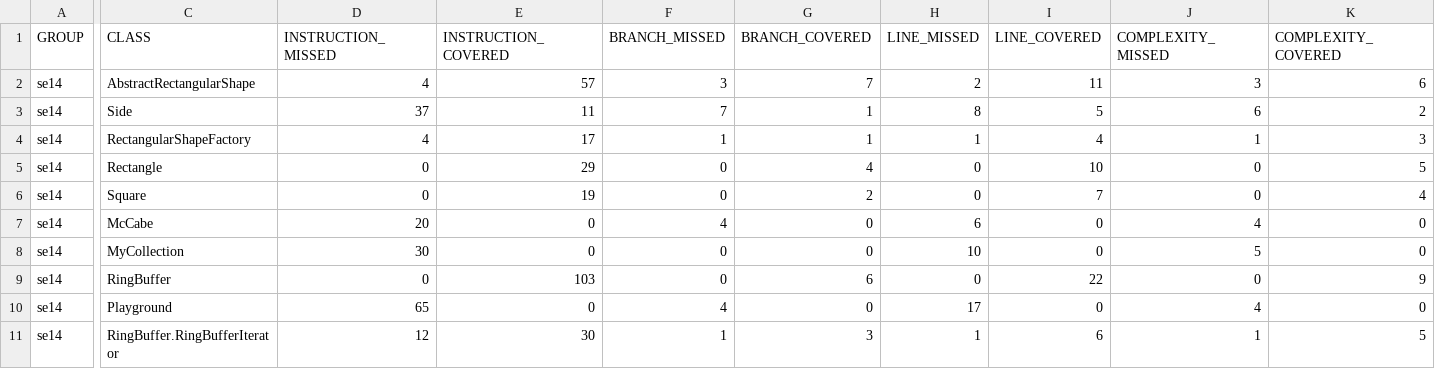
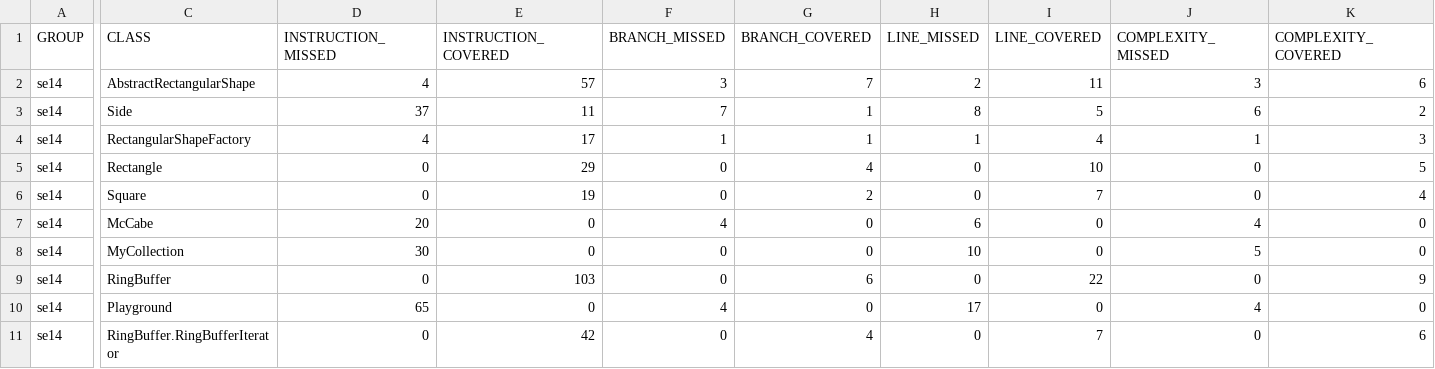
Before and after one commit to amadeovalar/SE1Uebung4, a CSV file: target/site/jacoco/jacoco.csv, drawn as a sheet; only a part is shown, gaps mark what is left out; the diff names each change by its address in the sheet, - before the commit and + after, or states it on an @@ line.

Commit message:
Full coverage in Jacoco achieved

```diff
--- a/target/site/jacoco/jacoco.csv
+++ b/target/site/jacoco/jacoco.csv
-D11 (INSTRUCTION_MISSED): 12
+D11 (INSTRUCTION_MISSED): 0
-E11 (INSTRUCTION_COVERED): 30
+E11 (INSTRUCTION_COVERED): 42
-F11 (BRANCH_MISSED): 1
+F11 (BRANCH_MISSED): 0
-G11 (BRANCH_COVERED): 3
+G11 (BRANCH_COVERED): 4
-H11 (LINE_MISSED): 1
+H11 (LINE_MISSED): 0
-I11 (LINE_COVERED): 6
+I11 (LINE_COVERED): 7
-J11 (COMPLEXITY_MISSED): 1
+J11 (COMPLEXITY_MISSED): 0
-K11 (COMPLEXITY_COVERED): 5
+K11 (COMPLEXITY_COVERED): 6
```
Also changed, not shown: 31 other files.
